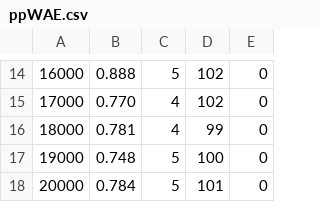
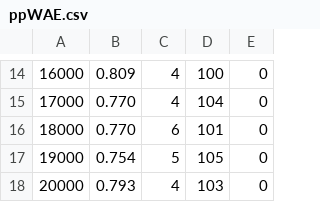
Before and after one commit to w4k2/stream-learn, a CSV file: ppWAE.csv, drawn as a sheet; only a part is shown, gaps mark what is left out; the diff covers the shown part only.

```diff
--- a/ppWAE.csv
+++ b/ppWAE.csv
@@ -14,5 +14,5 @@
-16000,0.888,5,102,0
-17000,0.770,4,102,0
-18000,0.781,4,99,0
-19000,0.748,5,100,0
-20000,0.784,5,101,0
+16000,0.809,4,100,0
+17000,0.770,4,104,0
+18000,0.770,6,101,0
+19000,0.754,5,105,0
+20000,0.793,4,103,0
```
Also changed, not shown: 33 edited cells elsewhere in this file, 2 other files.
